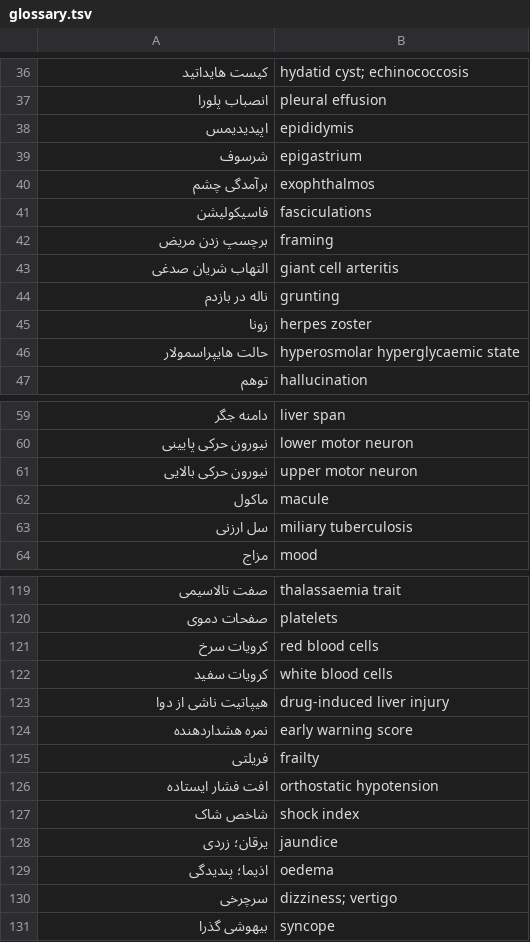
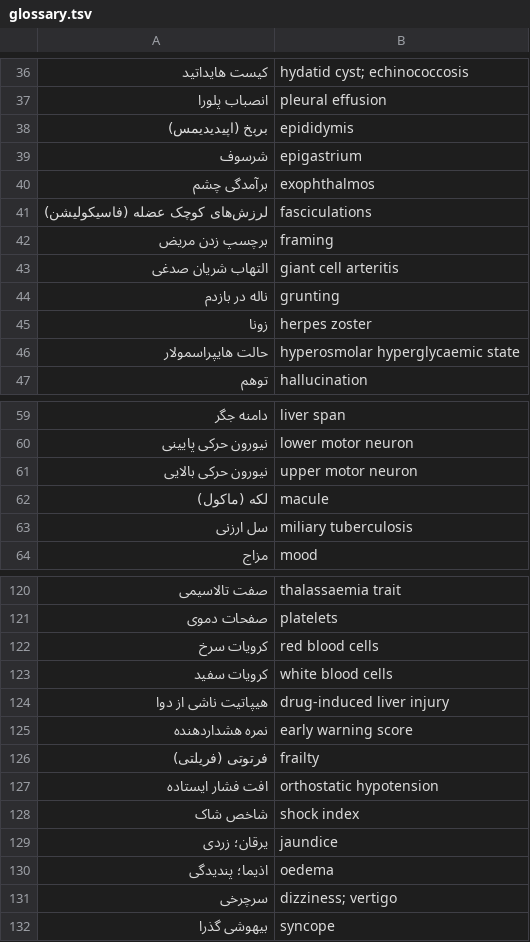
Before and after one commit to alfrotan-glitch/Books, a TSV file: clinical-exam/tools/glossary.tsv, drawn as a sheet; only a part is shown, gaps mark what is left out; the diff covers the shown part only.

```diff
--- a/clinical-exam/tools/glossary.tsv
+++ b/clinical-exam/tools/glossary.tsv
@@ -37,6 +37,6 @@
 انصباب پلورا	pleural effusion
-اپیدیدیمس	epididymis
+بربخ (اپیدیدیمس)	epididymis
 شرسوف	epigastrium
 برآمدگی چشم	exophthalmos
-فاسیکولیشن	fasciculations
+لرزش‌های کوچک عضله (فاسیکولیشن)	fasciculations
 برچسپ زدن مریض	framing
@@ -61,3 +61,3 @@
 نیورون حرکی بالایی	upper motor neuron
-ماکول	macule
+لکه (ماکول)	macule
 سل ارزنی	miliary tuberculosis
@@ -124,3 +125,3 @@
 نمره هشداردهنده	early warning score
-فریلتی	frailty
+فرتوتی (فریلتی)	frailty
 افت فشار ایستاده	orthostatic hypotension
```
Also changed, not shown: 1 added row and 23 edited cells elsewhere in this file, 47 other files.
